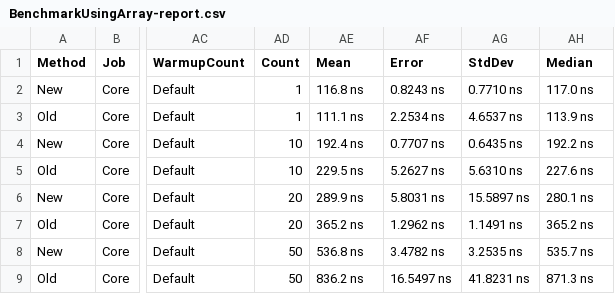
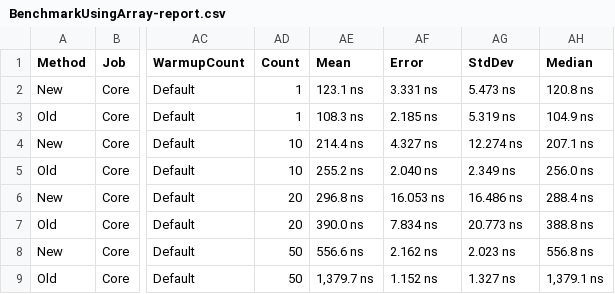
Before and after one commit to dnickless/SequenceEqualPerfTest, a CSV file: SequenceEqualComparison/BenchmarkDotNet.Artifacts/results/BenchmarkUsingArray-report.csv, drawn as a sheet; only a part is shown, gaps mark what is left out; the diff covers the shown part only; the diff names each change by its address in the sheet, - before the commit and + after, or states it on an @@ line.

```diff
--- a/SequenceEqualComparison/BenchmarkDotNet.Artifacts/results/BenchmarkUsingArray-report.csv
+++ b/SequenceEqualComparison/BenchmarkDotNet.Artifacts/results/BenchmarkUsingArray-report.csv
-AE2 (Mean): 116.8 ns
+AE2 (Mean): 123.1 ns
-AF2 (Error): 0.8243 ns
+AF2 (Error): 3.331 ns
-AG2 (StdDev): 0.7710 ns
+AG2 (StdDev): 5.473 ns
-AH2 (Median): 117.0 ns
+AH2 (Median): 120.8 ns
-AE3 (Mean): 111.1 ns
+AE3 (Mean): 108.3 ns
-AF3 (Error): 2.2534 ns
+AF3 (Error): 2.185 ns
-AG3 (StdDev): 4.6537 ns
+AG3 (StdDev): 5.319 ns
-AH3 (Median): 113.9 ns
+AH3 (Median): 104.9 ns
-AE4 (Mean): 192.4 ns
+AE4 (Mean): 214.4 ns
-AF4 (Error): 0.7707 ns
+AF4 (Error): 4.327 ns
-AG4 (StdDev): 0.6435 ns
+AG4 (StdDev): 12.274 ns
-AH4 (Median): 192.2 ns
+AH4 (Median): 207.1 ns
-AE5 (Mean): 229.5 ns
+AE5 (Mean): 255.2 ns
-AF5 (Error): 5.2627 ns
+AF5 (Error): 2.040 ns
-AG5 (StdDev): 5.6310 ns
+AG5 (StdDev): 2.349 ns
-AH5 (Median): 227.6 ns
+AH5 (Median): 256.0 ns
-AE6 (Mean): 289.9 ns
+AE6 (Mean): 296.8 ns
-AF6 (Error): 5.8031 ns
+AF6 (Error): 16.053 ns
-AG6 (StdDev): 15.5897 ns
+AG6 (StdDev): 16.486 ns
-AH6 (Median): 280.1 ns
+AH6 (Median): 288.4 ns
-AE7 (Mean): 365.2 ns
+AE7 (Mean): 390.0 ns
-AF7 (Error): 1.2962 ns
+AF7 (Error): 7.834 ns
-AG7 (StdDev): 1.1491 ns
+AG7 (StdDev): 20.773 ns
-AH7 (Median): 365.2 ns
+AH7 (Median): 388.8 ns
-AE8 (Mean): 536.8 ns
+AE8 (Mean): 556.6 ns
-AF8 (Error): 3.4782 ns
+AF8 (Error): 2.162 ns
-AG8 (StdDev): 3.2535 ns
+AG8 (StdDev): 2.023 ns
-AH8 (Median): 535.7 ns
+AH8 (Median): 556.8 ns
-AE9 (Mean): 836.2 ns
+AE9 (Mean): 1,379.7 ns
-AF9 (Error): 16.5497 ns
+AF9 (Error): 1.152 ns
-AG9 (StdDev): 41.8231 ns
+AG9 (StdDev): 1.327 ns
-AH9 (Median): 871.3 ns
+AH9 (Median): 1,379.1 ns
```
Also changed, not shown: 58 edited cells elsewhere in this file, SequenceEqualComparison/BenchmarkDotNet.Artifacts/results/BenchmarkUsingIEnumerable-report.csv, SequenceEqualComparison/BenchmarkDotNet.Artifacts/results/BenchmarkUsingImmutableList-report.csv, 24 other files.
